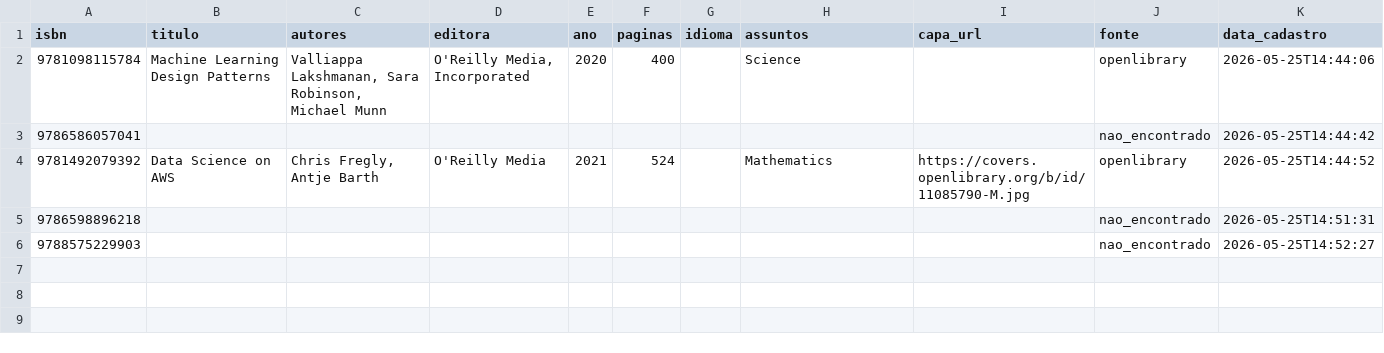
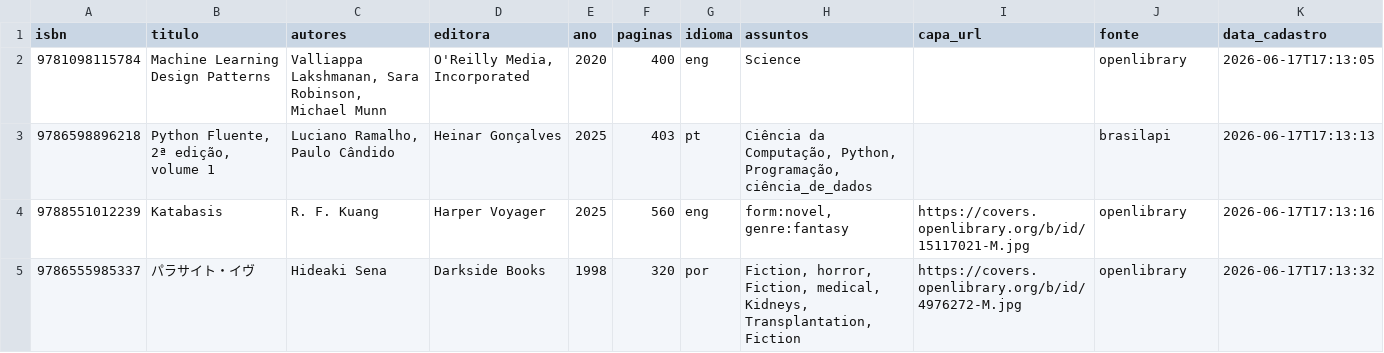
Before and after one commit to gmferratti/my-lib-catalog, a CSV file: data/biblioteca.csv, drawn as a sheet.

```diff
--- a/data/biblioteca.csv
+++ b/data/biblioteca.csv
@@ -1,6 +1,5 @@
 isbn,titulo,autores,editora,ano,paginas,idioma,assuntos,capa_url,fonte,data_cadastro
-9781098115784,Machine Learning Design Patterns,"Valliappa Lakshmanan, Sara Robinson, Michael Munn","O'Reilly Media, Incorporated",2020,400,,Science,,openlibrary,2026-05-25T14:44:06
-9786586057041,,,,,,,,,nao_encontrado,2026-05-25T14:44:42
-9781492079392,Data Science on AWS,"Chris Fregly, Antje Barth",O'Reilly Media,2021,524,,Mathematics,https://covers.openlibrary.org/b/id/11085790-M.jpg,openlibrary,2026-05-25T14:44:52
-9786598896218,,,,,,,,,nao_encontrado,2026-05-25T14:51:31
-9788575229903,,,,,,,,,nao_encontrado,2026-05-25T14:52:27
+9781098115784,Machine Learning Design Patterns,"Valliappa Lakshmanan, Sara Robinson, Michael Munn","O'Reilly Media, Incorporated",2020,400,eng,Science,,openlibrary,2026-06-17T17:13:05
+9786598896218,"Python Fluente, 2ª edição, volume 1","Luciano Ramalho, Paulo Cândido",Heinar Gonçalves,2025,403,pt,"Ciência da Computação, Python, Programação, ciência_de_dados",,brasilapi,2026-06-17T17:13:13
+9788551012239,Katabasis,R. F. Kuang,Harper Voyager,2025,560,eng,"form:novel, genre:fantasy",https://covers.openlibrary.org/b/id/15117021-M.jpg,openlibrary,2026-06-17T17:13:16
+9786555985337,パラサイト・イヴ,Hideaki Sena,Darkside Books,1998,320,por,"Fiction, horror, Fiction, medical, Kidneys, Transplantation, Fiction",https://covers.openlibrary.org/b/id/4976272-M.jpg,openlibrary,2026-06-17T17:13:32
```
Also changed, not shown: 3 other files.
